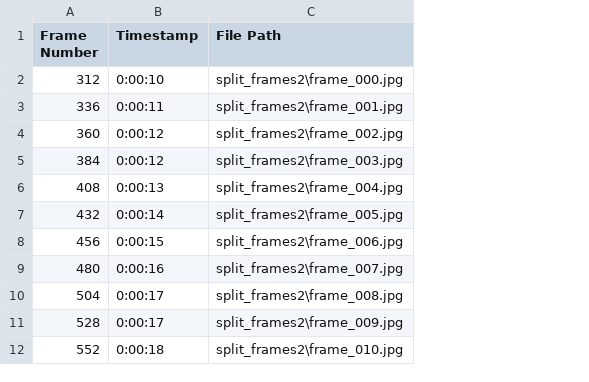
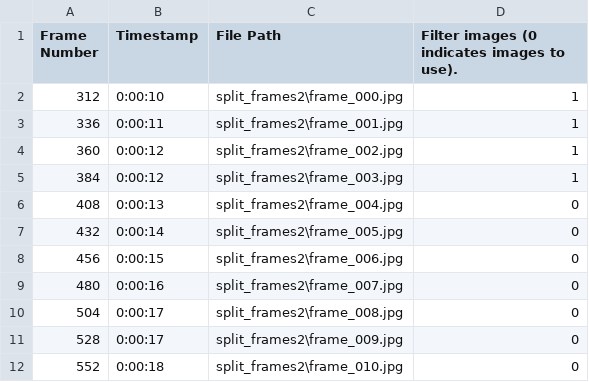
Before and after one commit to zhizhongheik/detection--team-1-, a CSV file: split_frames2/frames.csv, drawn as a sheet; only a part is shown; the diff names each change by its address in the sheet, - before the commit and + after, or states it on an @@ line.

Commit message:
Update frames.csv

```diff
--- a/split_frames2/frames.csv
+++ b/split_frames2/frames.csv
+column D, rows 1-12: Filter images (0 indicates images to use). | 1 | 1 | 1 | 1 | 0 | 0 | 0 | 0 | 0 | 0 | 0
```
